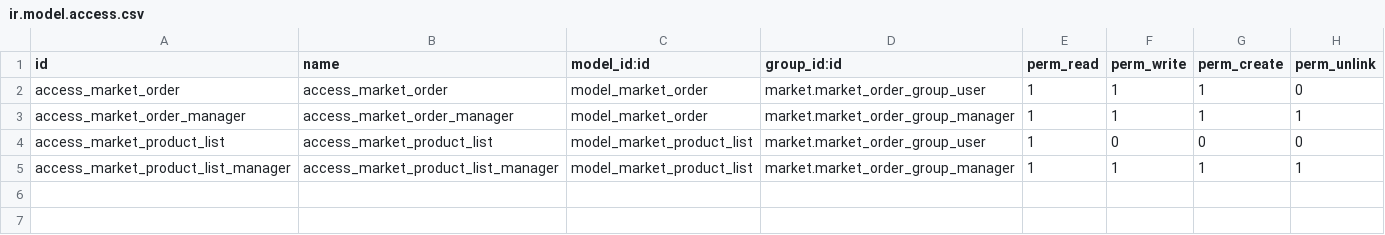
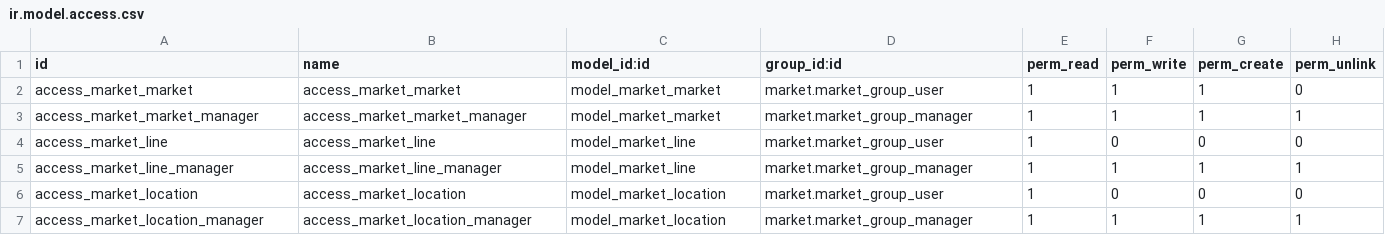
Before and after one commit to okia-sprl/odoo, a CSV file: market/security/ir.model.access.csv, drawn as a sheet.

Commit message:
[ADD] Change the model market to keep all imported markets

```diff
--- a/market/security/ir.model.access.csv
+++ b/market/security/ir.model.access.csv
@@ -1,5 +1,7 @@
 id,name,model_id:id,group_id:id,perm_read,perm_write,perm_create,perm_unlink
-access_market_order,access_market_order,model_market_order,market.market_order_group_user,1,1,1,0
-access_market_order_manager,access_market_order_manager,model_market_order,market.market_order_group_manager,1,1,1,1
-access_market_product_list,access_market_product_list,model_market_product_list,market.market_order_group_user,1,0,0,0
-access_market_product_list_manager,access_market_product_list_manager,model_market_product_list,market.market_order_group_manager,1,1,1,1
+access_market_market,access_market_market,model_market_market,market.market_group_user,1,1,1,0
+access_market_market_manager,access_market_market_manager,model_market_market,market.market_group_manager,1,1,1,1
+access_market_line,access_market_line,model_market_line,market.market_group_user,1,0,0,0
+access_market_line_manager,access_market_line_manager,model_market_line,market.market_group_manager,1,1,1,1
+access_market_location,access_market_location,model_market_location,market.market_group_user,1,0,0,0
+access_market_location_manager,access_market_location_manager,model_market_location,market.market_group_manager,1,1,1,1
```
Also changed, not shown: import_market/security/ir.model.access.csv, 11 other files.
